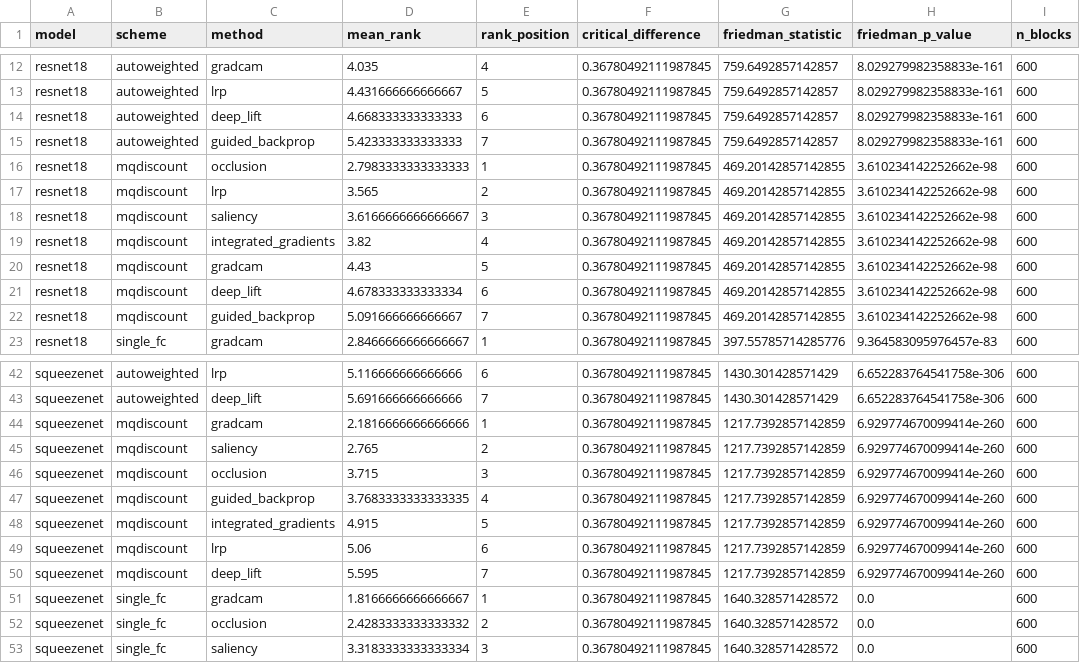
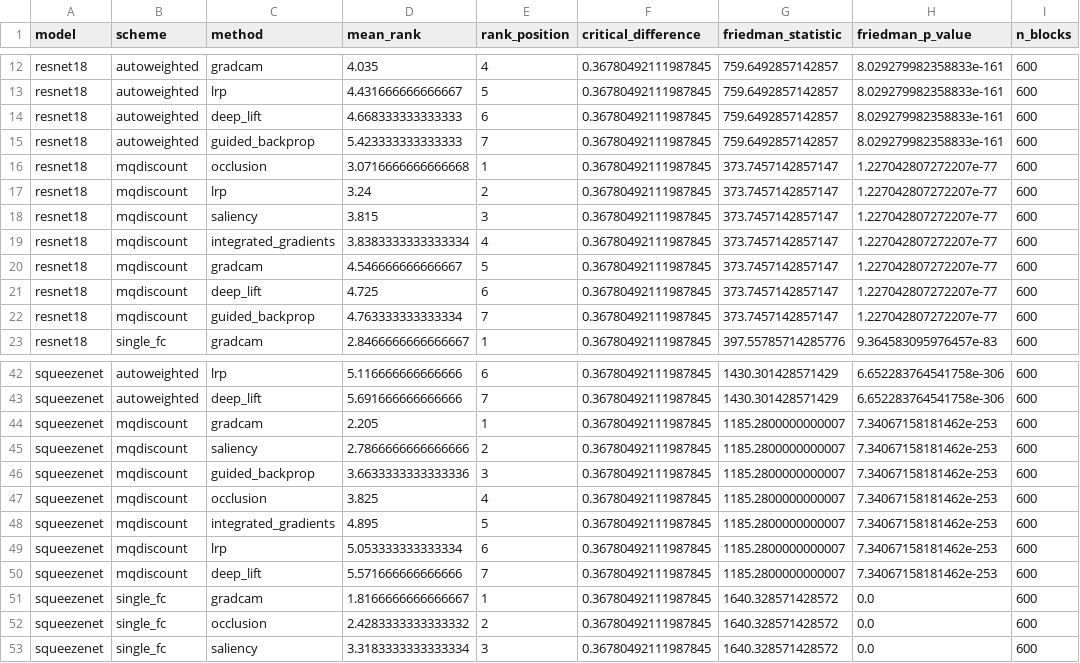
Before and after one commit to dawkopagh/fae-metrics-master-thesis, a CSV file: results/cd_summary.csv, drawn as a sheet; only a part is shown, gaps mark what is left out; the diff names each change by its address in the sheet, - before the commit and + after, or states it on an @@ line.

```diff
--- a/results/cd_summary.csv
+++ b/results/cd_summary.csv
-D16 (mean_rank): 2.7983333333333333
+D16 (mean_rank): 3.0716666666666668
-G16:G22 (friedman_statistic): 469.20142857142855
+G16:G22 (friedman_statistic): 373.7457142857147
-H16:H22 (friedman_p_value): 3.610234142252662e-98
+H16:H22 (friedman_p_value): 1.227042807272207e-77
-D17 (mean_rank): 3.565
+D17 (mean_rank): 3.24
-D18 (mean_rank): 3.6166666666666667
+D18 (mean_rank): 3.815
-D19 (mean_rank): 3.82
+D19 (mean_rank): 3.8383333333333334
-D20 (mean_rank): 4.43
+D20 (mean_rank): 4.546666666666667
-D21 (mean_rank): 4.678333333333334
+D21 (mean_rank): 4.725
-D22 (mean_rank): 5.091666666666667
+D22 (mean_rank): 4.763333333333334
-D44 (mean_rank): 2.1816666666666666
+D44 (mean_rank): 2.205
-G44:G50 (friedman_statistic): 1217.7392857142859
+G44:G50 (friedman_statistic): 1185.2800000000007
-H44:H50 (friedman_p_value): 6.929774670099414e-260
+H44:H50 (friedman_p_value): 7.34067158181462e-253
-D45 (mean_rank): 2.765
+D45 (mean_rank): 2.7866666666666666
-C46 (method): occlusion
+C46 (method): guided_backprop
-D46 (mean_rank): 3.715
+D46 (mean_rank): 3.6633333333333336
-C47 (method): guided_backprop
+C47 (method): occlusion
-D47 (mean_rank): 3.7683333333333335
+D47 (mean_rank): 3.825
-D48 (mean_rank): 4.915
+D48 (mean_rank): 4.895
-D49 (mean_rank): 5.06
+D49 (mean_rank): 5.053333333333334
-D50 (mean_rank): 5.595
+D50 (mean_rank): 5.571666666666666
```
Also changed, not shown: results/meta_evaluation_reliability.csv, results/ranking_comparison.csv, 31 other files.
